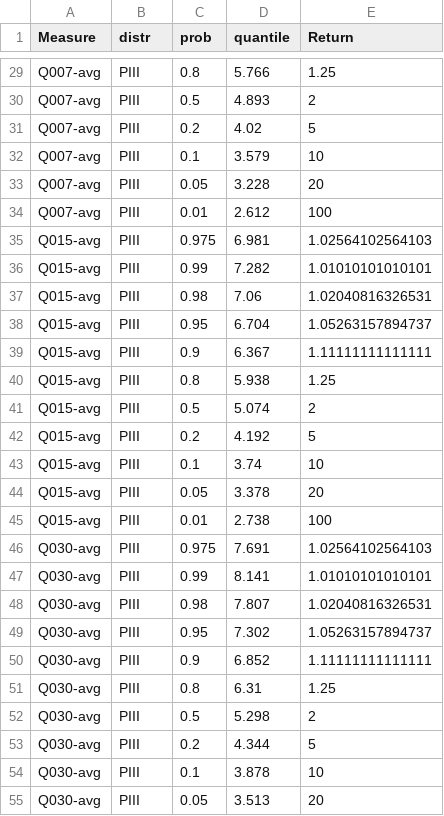
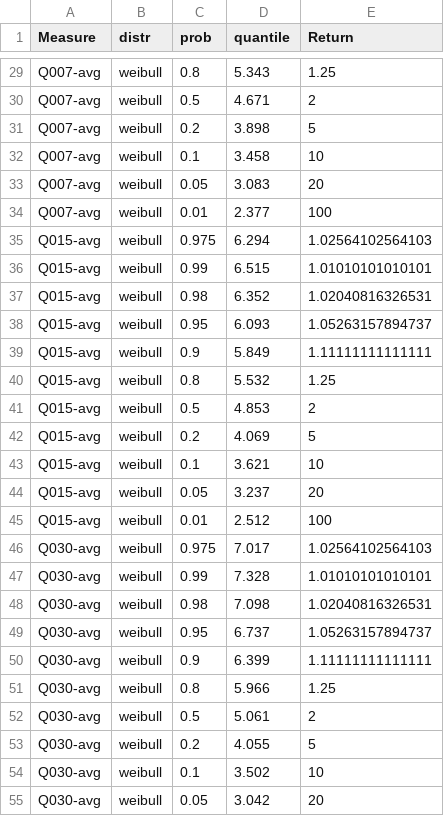
Before and after one commit to jongoetz/BCWaterDischargeAnalysis-SampleScripts, a CSV file: WSC-08HA0811/AnalysisOutput/WSC-08HA011-annual-vfa-quantiles.csv, drawn as a sheet; only a part is shown, gaps mark what is left out; the diff covers the shown part only.

```diff
--- a/WSC-08HA0811/AnalysisOutput/WSC-08HA011-annual-vfa-quantiles.csv
+++ b/WSC-08HA0811/AnalysisOutput/WSC-08HA011-annual-vfa-quantiles.csv
@@ -29,27 +29,27 @@
-"Q007-avg","PIII",0.8,5.766,1.25
-"Q007-avg","PIII",0.5,4.893,2
-"Q007-avg","PIII",0.2,4.02,5
-"Q007-avg","PIII",0.1,3.579,10
-"Q007-avg","PIII",0.05,3.228,20
-"Q007-avg","PIII",0.01,2.612,100
-"Q015-avg","PIII",0.975,6.981,1.02564102564103
-"Q015-avg","PIII",0.99,7.282,1.01010101010101
-"Q015-avg","PIII",0.98,7.06,1.02040816326531
-"Q015-avg","PIII",0.95,6.704,1.05263157894737
-"Q015-avg","PIII",0.9,6.367,1.11111111111111
-"Q015-avg","PIII",0.8,5.938,1.25
-"Q015-avg","PIII",0.5,5.074,2
-"Q015-avg","PIII",0.2,4.192,5
-"Q015-avg","PIII",0.1,3.74,10
-"Q015-avg","PIII",0.05,3.378,20
-"Q015-avg","PIII",0.01,2.738,100
-"Q030-avg","PIII",0.975,7.691,1.02564102564103
-"Q030-avg","PIII",0.99,8.141,1.01010101010101
-"Q030-avg","PIII",0.98,7.807,1.02040816326531
-"Q030-avg","PIII",0.95,7.302,1.05263157894737
-"Q030-avg","PIII",0.9,6.852,1.11111111111111
-"Q030-avg","PIII",0.8,6.31,1.25
-"Q030-avg","PIII",0.5,5.298,2
-"Q030-avg","PIII",0.2,4.344,5
-"Q030-avg","PIII",0.1,3.878,10
-"Q030-avg","PIII",0.05,3.513,20
+"Q007-avg","weibull",0.8,5.343,1.25
+"Q007-avg","weibull",0.5,4.671,2
+"Q007-avg","weibull",0.2,3.898,5
+"Q007-avg","weibull",0.1,3.458,10
+"Q007-avg","weibull",0.05,3.083,20
+"Q007-avg","weibull",0.01,2.377,100
+"Q015-avg","weibull",0.975,6.294,1.02564102564103
+"Q015-avg","weibull",0.99,6.515,1.01010101010101
+"Q015-avg","weibull",0.98,6.352,1.02040816326531
+"Q015-avg","weibull",0.95,6.093,1.05263157894737
+"Q015-avg","weibull",0.9,5.849,1.11111111111111
+"Q015-avg","weibull",0.8,5.532,1.25
+"Q015-avg","weibull",0.5,4.853,2
+"Q015-avg","weibull",0.2,4.069,5
+"Q015-avg","weibull",0.1,3.621,10
+"Q015-avg","weibull",0.05,3.237,20
+"Q015-avg","weibull",0.01,2.512,100
+"Q030-avg","weibull",0.975,7.017,1.02564102564103
+"Q030-avg","weibull",0.99,7.328,1.01010101010101
+"Q030-avg","weibull",0.98,7.098,1.02040816326531
+"Q030-avg","weibull",0.95,6.737,1.05263157894737
+"Q030-avg","weibull",0.9,6.399,1.11111111111111
+"Q030-avg","weibull",0.8,5.966,1.25
+"Q030-avg","weibull",0.5,5.061,2
+"Q030-avg","weibull",0.2,4.055,5
+"Q030-avg","weibull",0.1,3.502,10
+"Q030-avg","weibull",0.05,3.042,20
```
Also changed, not shown: 100 edited cells elsewhere in this file, WSC-08HA0811/AnalysisOutput/WSC-08HA011-annual-vfa-quantiles-trans.csv, WSC-08HA0811/AnalysisOutput/WSC-08HA011-annual-vfa-stat-trans.csv, 6 other files.
